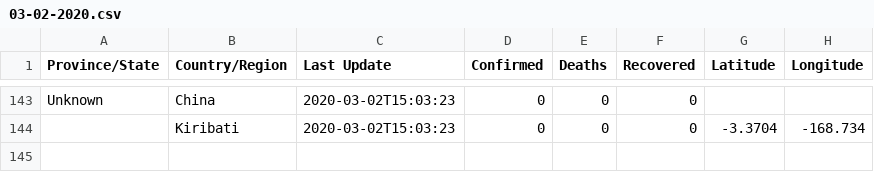
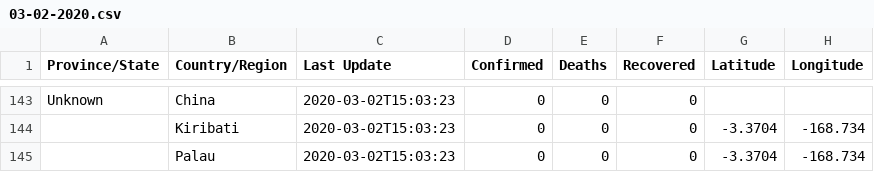
Before and after one commit to leafwind/COVID-19-Taiwan, a CSV file: csse_covid_19_data/csse_covid_19_daily_reports/03-02-2020.csv, drawn as a sheet; only a part is shown, gaps mark what is left out.

```diff
--- a/csse_covid_19_data/csse_covid_19_daily_reports/03-02-2020.csv
+++ b/csse_covid_19_data/csse_covid_19_daily_reports/03-02-2020.csv
@@ -144 +144,2 @@ Unknown,China,2020-03-02T15:03:23,0,0,0,,
 ,Kiribati,2020-03-02T15:03:23,0,0,0,-3.3704,-168.734
+,Palau,2020-03-02T15:03:23,0,0,0,-3.3704,-168.734
```
Also changed, not shown: csse_covid_19_data/csse_covid_19_daily_reports/03-01-2020.csv, csse_covid_19_data/csse_covid_19_daily_reports/03-03-2020.csv, 46 other files.
